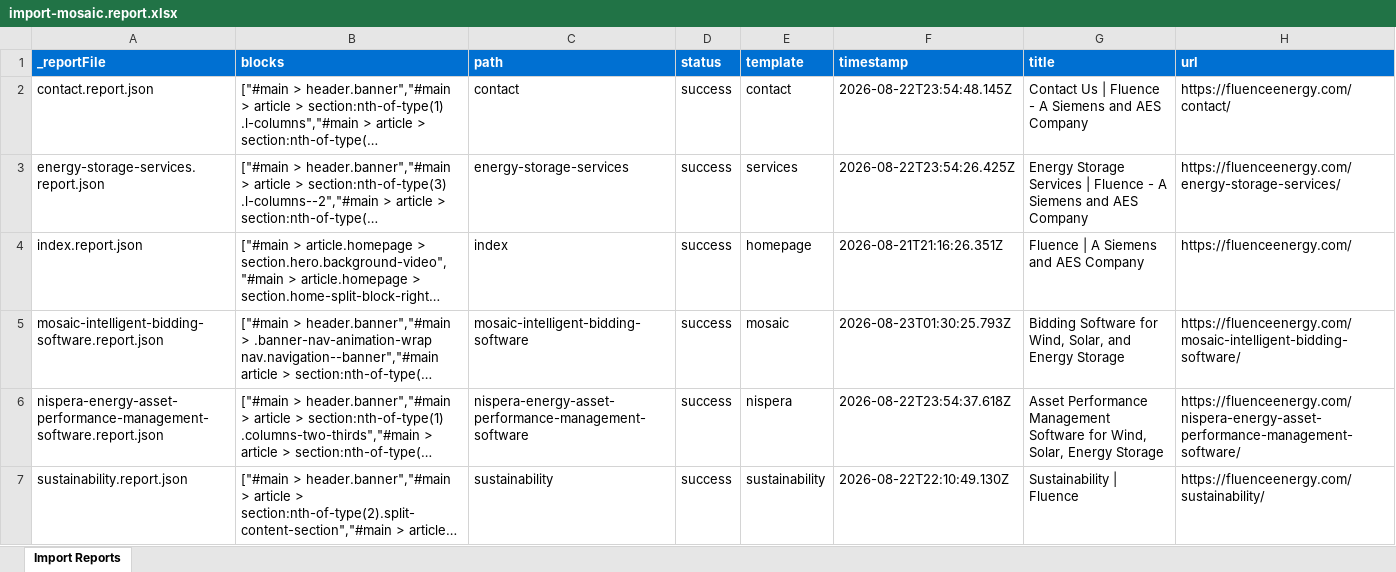
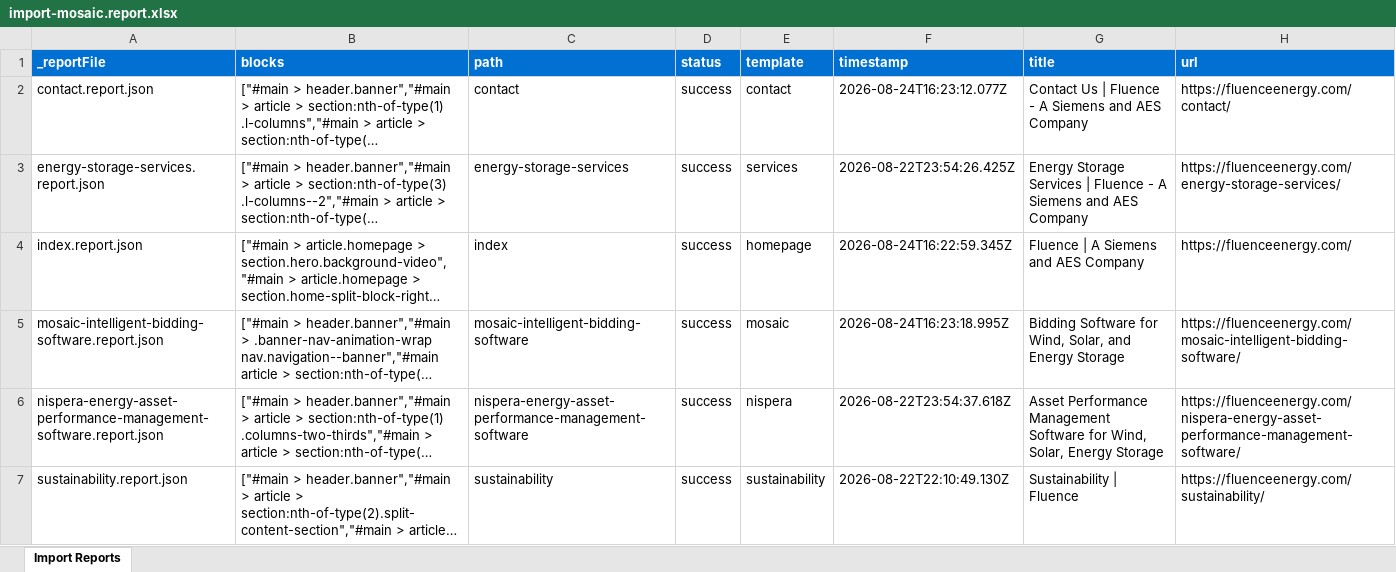
Before and after one commit to adobe-ccady/fluence-energy, an Excel workbook: tools/importer/reports/import-mosaic.report.xlsx, sheet Import Reports, drawn as a sheet; long unchanged cells end in …; values as stored, in another font and other column widths than the file's, no borders; the diff names each change by its address in the sheet, - before the commit and + after, or states it on an @@ line.

```diff
--- a/tools/importer/reports/import-mosaic.report.xlsx (sheet Import Reports)
+++ b/tools/importer/reports/import-mosaic.report.xlsx (sheet Import Reports)
-F2 (timestamp): 2026-08-22T23:54:48.145Z
+F2 (timestamp): 2026-08-24T16:23:12.077Z
-F4 (timestamp): 2026-08-21T21:16:26.351Z
+F4 (timestamp): 2026-08-24T16:22:59.345Z
-F5 (timestamp): 2026-08-23T01:30:25.793Z
+F5 (timestamp): 2026-08-24T16:23:18.995Z
```
Also changed, not shown: tools/importer/reports/import-contact.report.xlsx, tools/importer/reports/import-homepage.report.xlsx, 27 other files.
